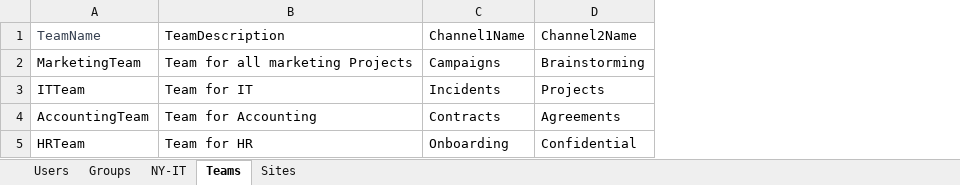
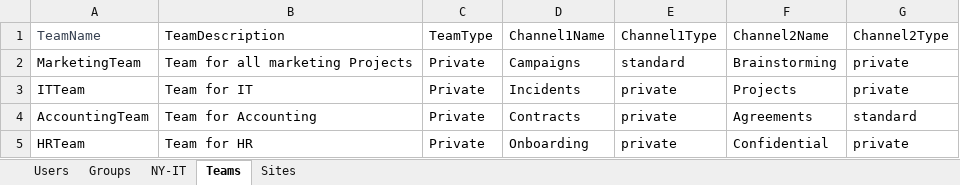
Before and after one commit to DevClate/365AutomatedLab, an Excel workbook: LabSources/365DataEnvironment.xlsx, sheet Teams, drawn as a sheet; values as stored, in another font and other column widths than the file's, no borders; the diff names each change by its address in the sheet, - before the commit and + after, or states it on an @@ line.

Commit message:
Add Fields in 365DataEnvironment for new features

```diff
--- a/LabSources/365DataEnvironment.xlsx (sheet Teams)
+++ b/LabSources/365DataEnvironment.xlsx (sheet Teams)
+column C (TeamType), rows 2-5: all Private
+column E (Channel1Type), rows 2-5: standard | private | private | private
+column G (Channel2Type), rows 2-5: private | private | standard | private
```
